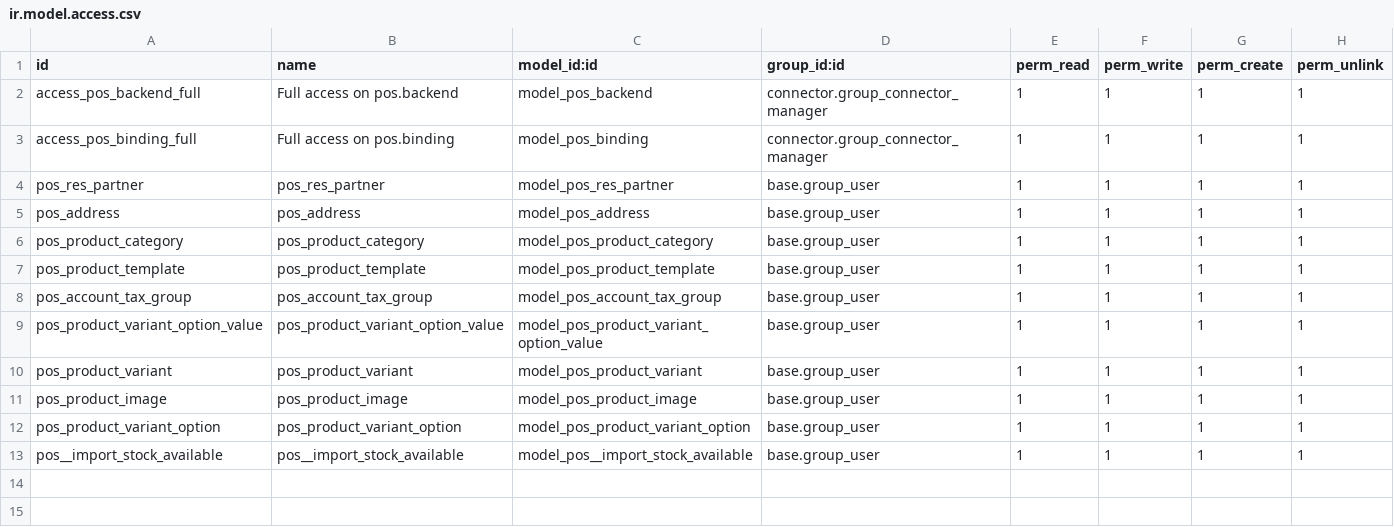
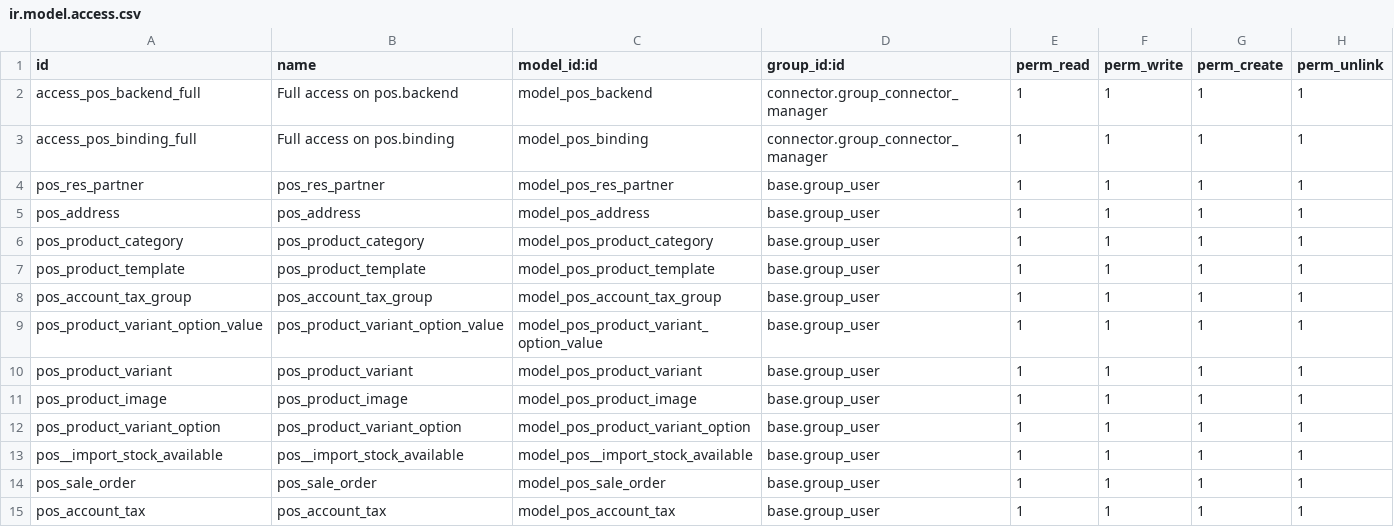
Before and after one commit to hcmut-odoo/connector_pos, a CSV file: security/ir.model.access.csv, drawn as a sheet; the diff names each change by its address in the sheet, - before the commit and + after, or states it on an @@ line.

Commit message:
add some permissions

```diff
--- a/security/ir.model.access.csv
+++ b/security/ir.model.access.csv
+row 14: pos_sale_order | pos_sale_order | model_pos_sale_order | base.group_user | 1 | 1 | 1 | 1
+row 15: pos_account_tax | pos_account_tax | model_pos_account_tax | base.group_user | 1 | 1 | 1 | 1
```
